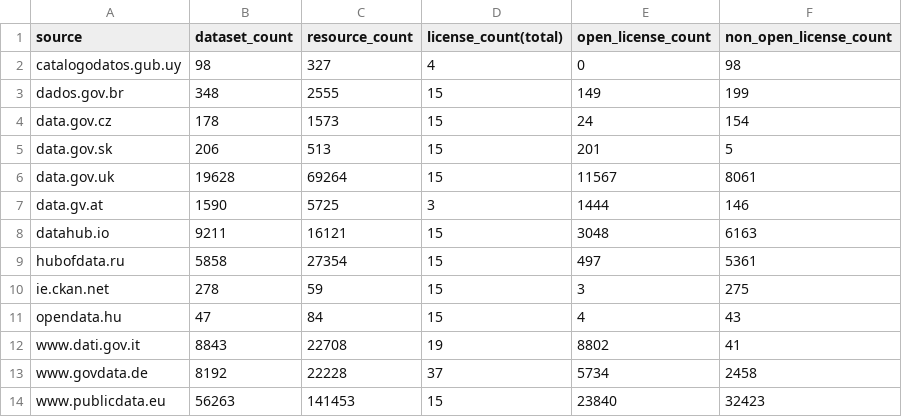
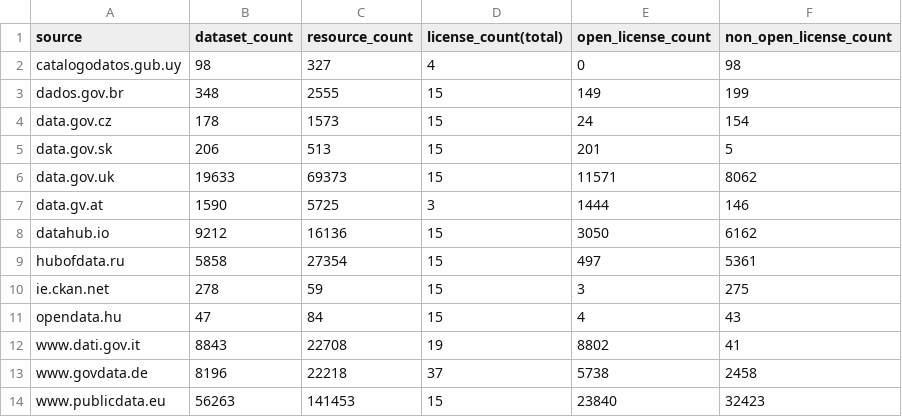
Before and after one commit to hanecak/data_data-catalog-stats, a CSV file: data-catalog-stats-current.csv, drawn as a sheet.

Commit message:
automatic update: 20141014-024804

```diff
--- a/data-catalog-stats-current.csv
+++ b/data-catalog-stats-current.csv
@@ -5,5 +5,5 @@ data.gov.cz,178,1573,15,24,154
 data.gov.sk,206,513,15,201,5
-data.gov.uk,19628,69264,15,11567,8061
+data.gov.uk,19633,69373,15,11571,8062
 data.gv.at,1590,5725,3,1444,146
-datahub.io,9211,16121,15,3048,6163
+datahub.io,9212,16136,15,3050,6162
 hubofdata.ru,5858,27354,15,497,5361
@@ -12,3 +12,3 @@ opendata.hu,47,84,15,4,43
 www.dati.gov.it,8843,22708,19,8802,41
-www.govdata.de,8192,22228,37,5734,2458
+www.govdata.de,8196,22218,37,5738,2458
 www.publicdata.eu,56263,141453,15,23840,32423
```
